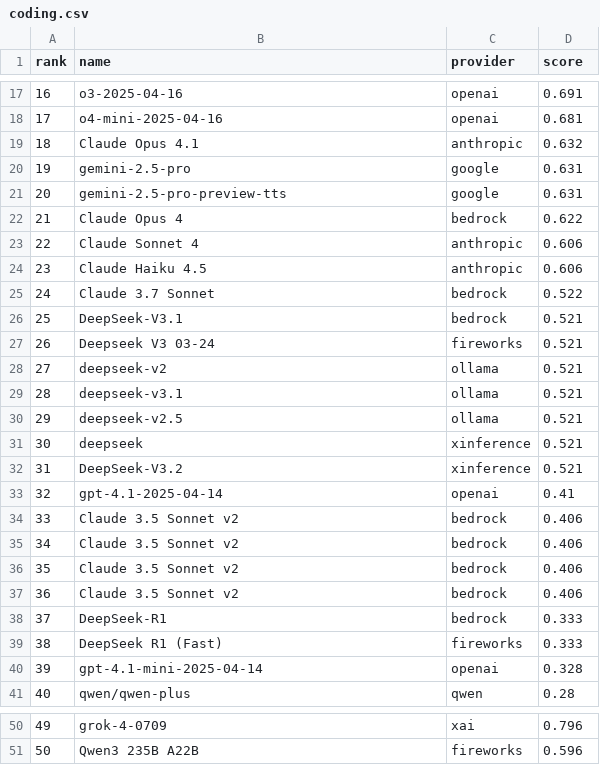
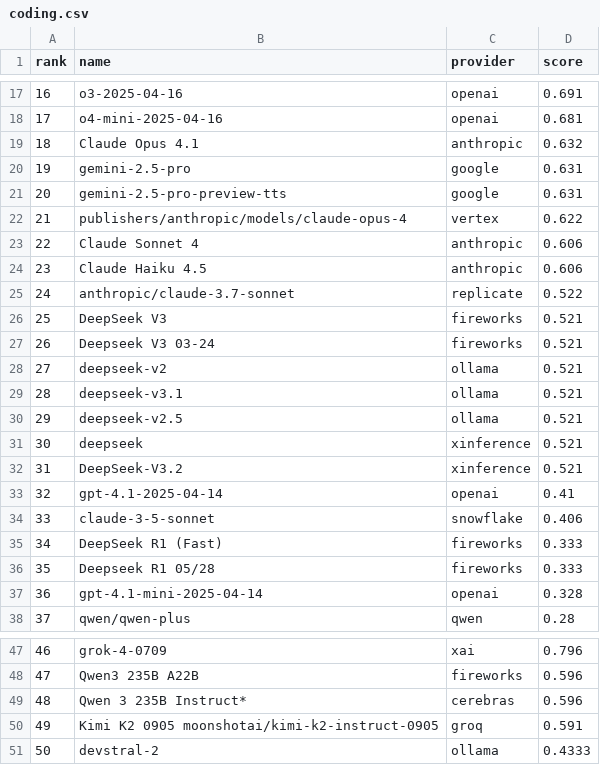
Before and after one commit to yfedoseev/models, a CSV file: csv/coding.csv, drawn as a sheet; only a part is shown, gaps mark what is left out; removed rows and columns are numbered as before the commit, all else as after; the diff names each change by its address in the sheet, - before the commit and + after, or states it on an @@ line.

```diff
--- a/csv/coding.csv
+++ b/csv/coding.csv
-row 22: 21 | Claude Opus 4 | bedrock | 0.622
+row 22: 21 | publishers/anthropic/models/claude-opus-4 | vertex | 0.622
-row 25: 24 | Claude 3.7 Sonnet | bedrock | 0.522
+row 25: 24 | anthropic/claude-3.7-sonnet | replicate | 0.522
-B26 (name): DeepSeek-V3.1
+B26 (name): DeepSeek V3
-C26 (provider): bedrock
+C26 (provider): fireworks
-row 34: 33 | Claude 3.5 Sonnet v2 | bedrock | 0.406
-row 35: 34 | Claude 3.5 Sonnet v2 | bedrock | 0.406
-row 36: 35 | Claude 3.5 Sonnet v2 | bedrock | 0.406
-row 37: 36 | Claude 3.5 Sonnet v2 | bedrock | 0.406
-row 38: 37 | DeepSeek-R1 | bedrock | 0.333
+row 34: 33 | claude-3-5-sonnet | snowflake | 0.406
@@ column A (rank) renumbered between rows 35 and 48 @@
+row 36: 35 | Deepseek R1 05/28 | fireworks | 0.333
+row 49: 48 | Qwen 3 235B Instruct* | cerebras | 0.596
+row 50: 49 | Kimi K2 0905 moonshotai/kimi-k2-instruct-0905 | groq | 0.591
+row 51: 50 | devstral-2 | ollama | 0.4333
```
Also changed, not shown: csv/hard.csv, csv/reasoning.csv, 33 other files.
